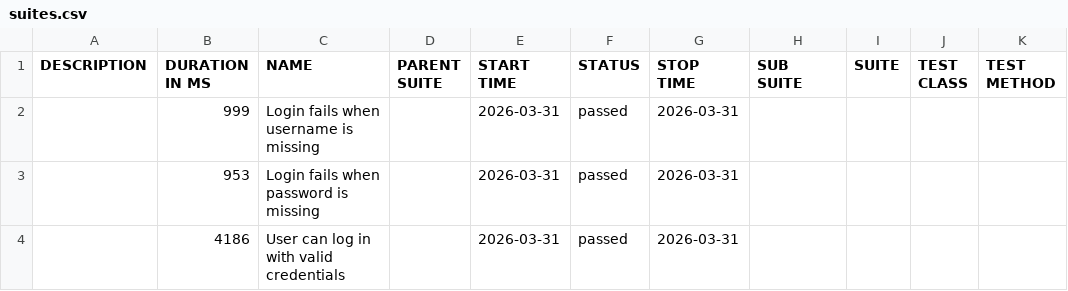
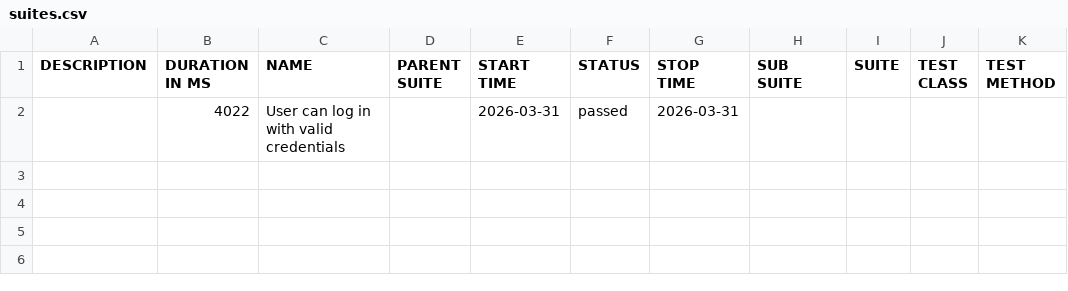
Before and after one commit to ipedevi/PythonSeleniumCucumber, a CSV file: data/suites.csv, drawn as a sheet.

```diff
--- a/data/suites.csv
+++ b/data/suites.csv
@@ -1,4 +1,2 @@
 "DESCRIPTION","DURATION IN MS","NAME","PARENT SUITE","START TIME","STATUS","STOP TIME","SUB SUITE","SUITE","TEST CLASS","TEST METHOD"
-"","999","Login fails when username is missing","","2026-03-31","passed","2026-03-31","","","",""
-"","953","Login fails when password is missing","","2026-03-31","passed","2026-03-31","","","",""
-"","4186","User can log in with valid credentials","","2026-03-31","passed","2026-03-31","","","",""
+"","4022","User can log in with valid credentials","","2026-03-31","passed","2026-03-31","","","",""
```
Also changed, not shown: 28 other files.
